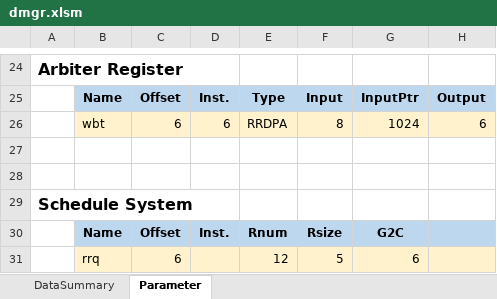
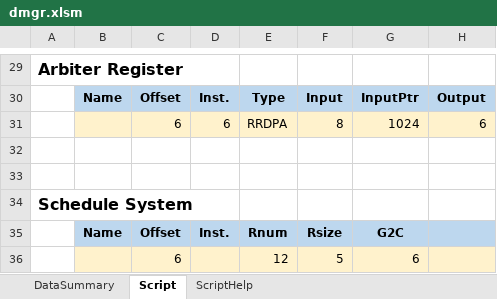
Before and after one commit to xwHan0/digitalMgr, an Excel workbook: dmgr.xlsm, sheet Script, drawn as a sheet; only a part is shown, gaps mark what is left out; values as stored, in another font and other column widths than the file's, no borders; charts and pictures not drawn; addresses are those after the commit; the diff covers the shown part only; the diff names each change by its address in the sheet, - before the commit and + after, or states it on an @@ line.

```diff
--- a/dmgr.xlsm (sheet Script)
+++ b/dmgr.xlsm (sheet Script)
-sheet tab: Parameter
+sheet tab: Script
+sheet tab: ScriptHelp
-B31: wbt
+B31: (empty)
-B36: rrq
+B36: (empty)
```
Also changed, not shown: 5 added rows and 8 edited cells elsewhere in this sheet, sheet DataSummary, formulas that keep their value, charts or pictures, 3 other files.
